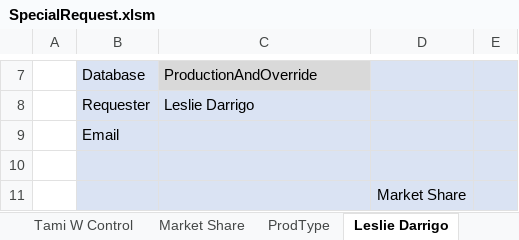
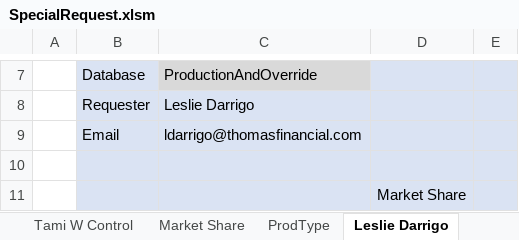
Before and after one commit to Clyde1030/clyde, an Excel workbook: M Financial/Excel Templates/SpecialRequest.xlsm, sheet Leslie Darrigo, drawn as a sheet; only a part is shown, gaps mark what is left out; values as stored, in another font and other column widths than the file's, no borders; charts and pictures not drawn; the diff names each change by its address in the sheet, - before the commit and + after, or states it on an @@ line.

```diff
--- a/M Financial/Excel Templates/SpecialRequest.xlsm (sheet Leslie Darrigo)
+++ b/M Financial/Excel Templates/SpecialRequest.xlsm (sheet Leslie Darrigo)
-C9: (empty)
+C9: ldarrigo@thomasfinancial.com
```
Also changed, not shown: sheet Market Share, sheet ProdType, sheet Derek Palumbo, sheet Kati Anderson, sheet Tami W Control, M Financial/Excel Templates/M Benefit Solutions Production MF MMYYYY.xlsm.
